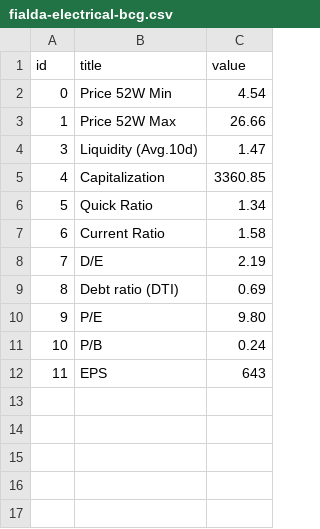
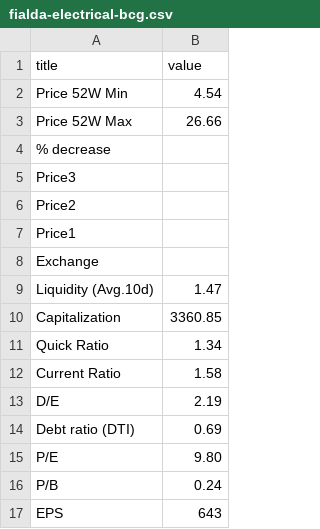
Before and after one commit to VMHDev/scraper_web, a CSV file: src/data/fialda-electrical-bcg.csv, drawn as a sheet; removed rows and columns are numbered as before the commit, all else as after; the diff names each change by its address in the sheet, - before the commit and + after, or states it on an @@ line.

Commit message:
fialda

```diff
--- a/src/data/fialda-electrical-bcg.csv
+++ b/src/data/fialda-electrical-bcg.csv
-column A (id), rows 2-12: 0 | 1 | 3 | 4 | 5 | 6 | 7 | 8 | 9 | 10 | 11
+row 4: % decrease
+row 5: Price3
+row 6: Price2
+row 7: Price1
+row 8: Exchange
```
Also changed, not shown: src/data/batdongsan-opal-boulevard.csv, src/data/batdongsan-opal-garden.csv, 9 other files.
